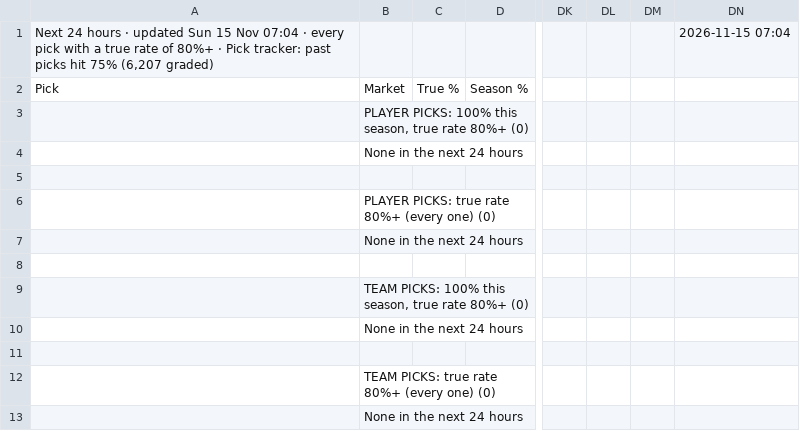
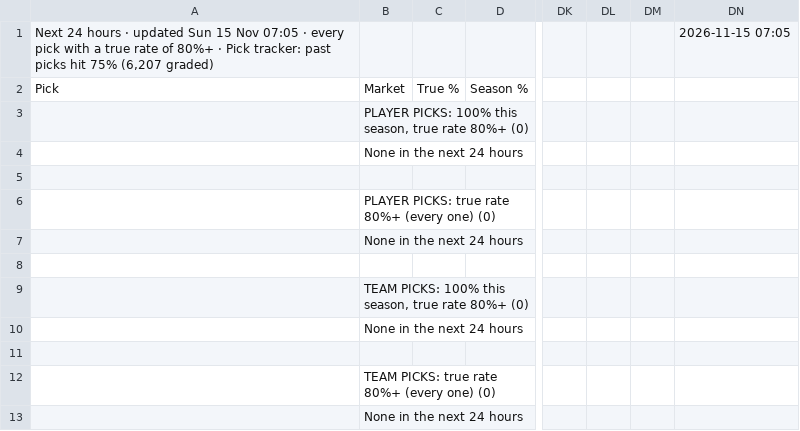
Before and after one commit to 7wilite7/Football-Stats, a CSV file: out/ALL_PICKS.csv, drawn as a sheet; only a part is shown, gaps mark what is left out; the diff names each change by its address in the sheet, - before the commit and + after, or states it on an @@ line.

```diff
--- a/out/ALL_PICKS.csv
+++ b/out/ALL_PICKS.csv
-A1: …15 Nov 07:04 · every…
+A1: …15 Nov 07:05 · every…
-DN1: 2026-11-15 07:04
+DN1: 2026-11-15 07:05
```
Also changed, not shown: out/BUNDESLIGA_players.csv, out/BUNDESLIGA_teams.csv, 34 other files.
